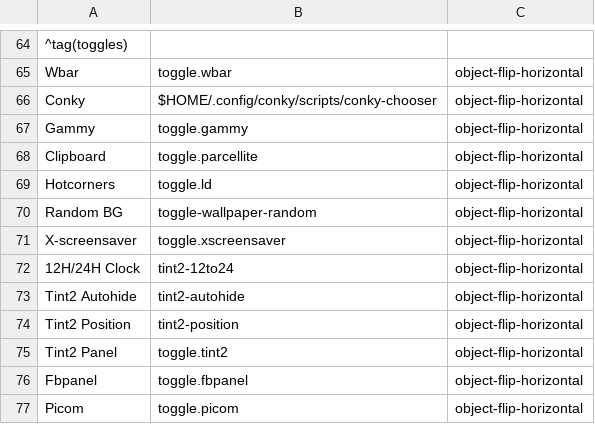
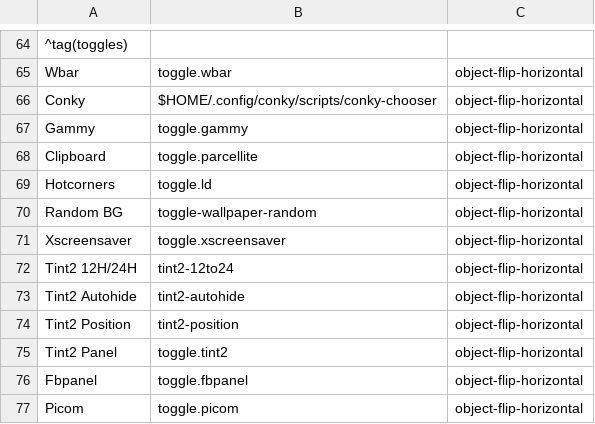
Before and after one commit to sleekmason/Lilidog-i386, a CSV file: config/includes.chroot_after_packages/etc/skel/.config/jgmenu/jgmenu.bak/mymenu.csv, drawn as a sheet; only a part is shown, gaps mark what is left out.

```diff
--- a/config/includes.chroot_after_packages/etc/skel/.config/jgmenu/jgmenu.bak/mymenu.csv
+++ b/config/includes.chroot_after_packages/etc/skel/.config/jgmenu/jgmenu.bak/mymenu.csv
@@ -70,4 +70,4 @@ Hotcorners,          toggle.ld,                                     object-flip-
 Random BG,           toggle-wallpaper-random,                       object-flip-horizontal
-X-screensaver,       toggle.xscreensaver,                           object-flip-horizontal
-12H/24H Clock,       tint2-12to24,                                  object-flip-horizontal
+Xscreensaver,        toggle.xscreensaver,                           object-flip-horizontal
+Tint2 12H/24H,       tint2-12to24,                                  object-flip-horizontal
 Tint2 Autohide,      tint2-autohide,                                object-flip-horizontal
```
Also changed, not shown: config/includes.chroot_after_packages/etc/skel/.config/jgmenu/mymenu.csv, 3 other files.
